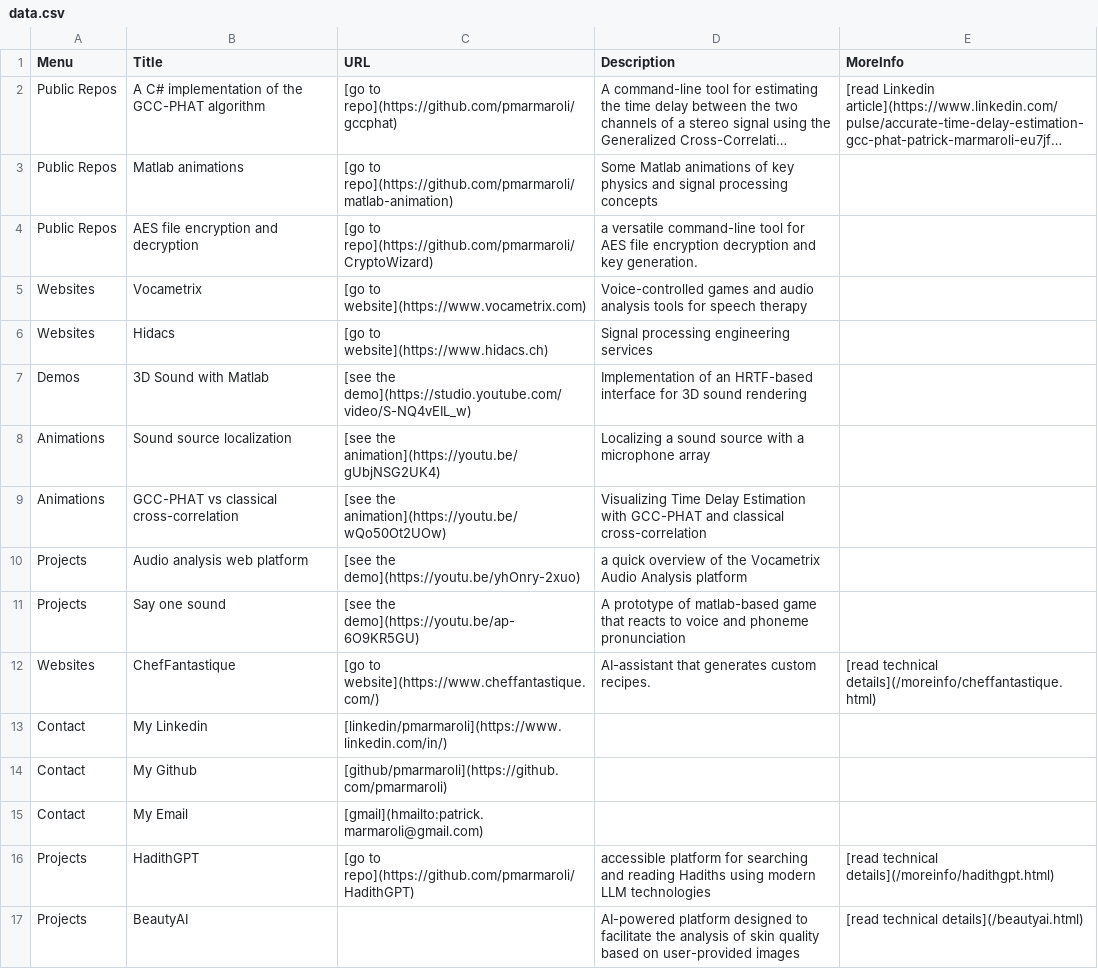
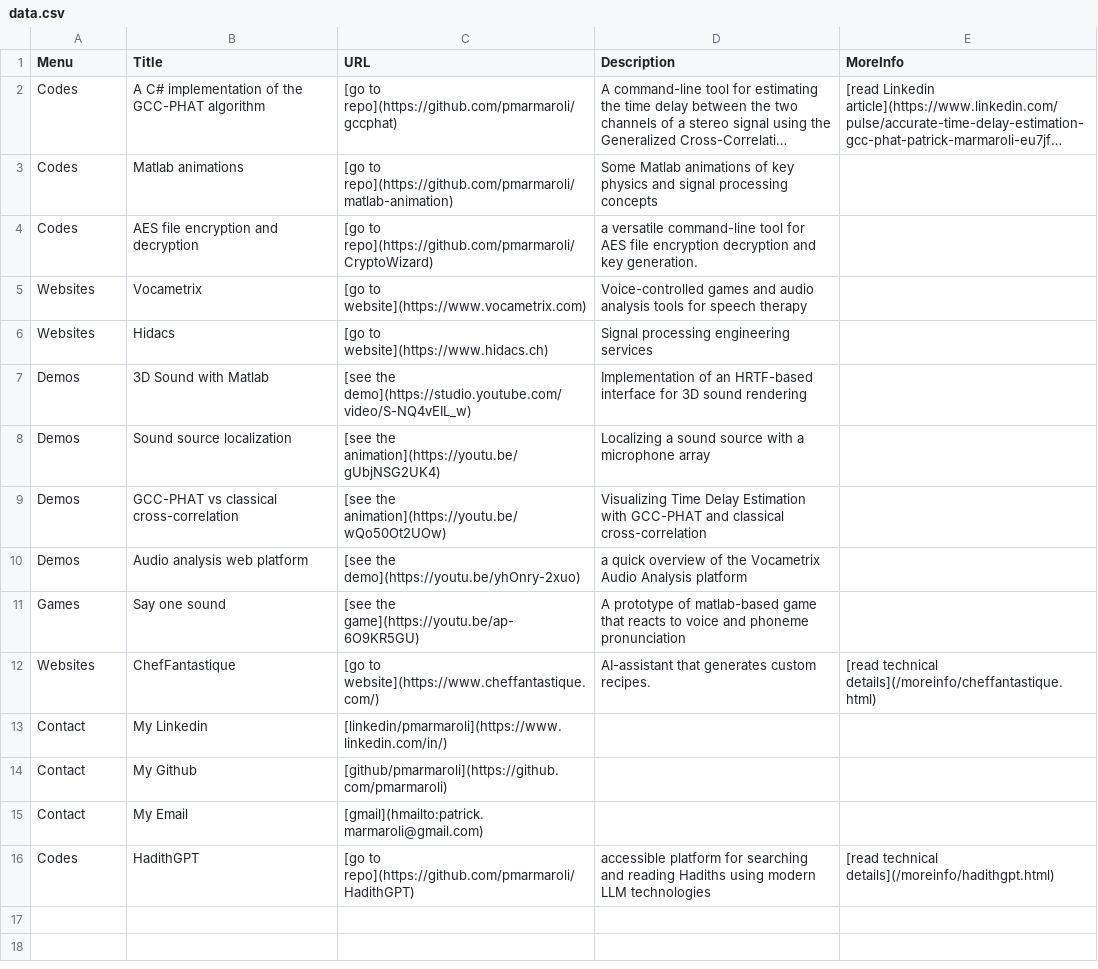
Before and after one commit to pmarmaroli/pmarmaroli.github.io, a CSV file: data.csv, drawn as a sheet; long unchanged cells end in …; the diff names each change by its address in the sheet, - before the commit and + after, or states it on an @@ line.

```diff
--- a/data.csv
+++ b/data.csv
-A2:A4 (Menu): Public Repos
+A2:A4 (Menu): Codes
-A8:A9 (Menu): Animations
+A8:A9 (Menu): Demos
-A10 (Menu): Projects
+A10 (Menu): Demos
-A11 (Menu): Projects
+A11 (Menu): Games
-C11 (URL): [see the demo](https://youtu.be/ap-6O9KR5GU)
+C11 (URL): [see the game](https://youtu.be/ap-6O9KR5GU)
-A16 (Menu): Projects
+A16 (Menu): Codes
-row 17: Projects | BeautyAI |  | AI-powered platform designed to facilitate the analysis of skin quality based on user-provided images | [read technical details](/beautyai.html)
```
Also changed, not shown: 2 other files.
